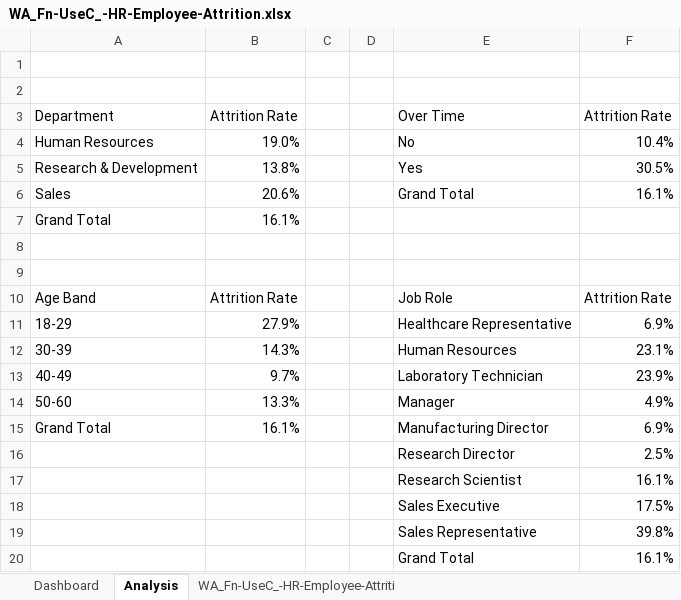
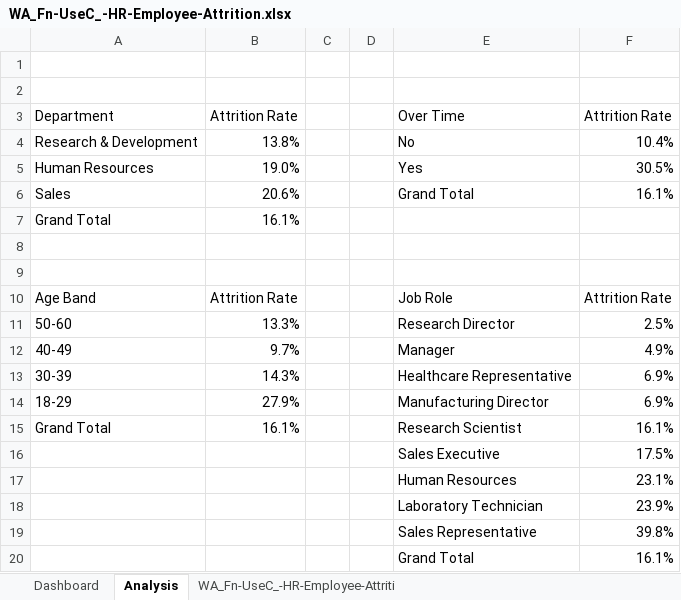
Before and after one commit to teajammin/hr-attrition-dashboard, an Excel workbook: WA_Fn-UseC_-HR-Employee-Attrition.xlsx, sheet Analysis, drawn as a sheet; values as stored, in another font and other column widths than the file's, no borders; removed rows and columns are numbered as before the commit, all else as after; the diff names each change by its address in the sheet, - before the commit and + after, or states it on an @@ line.

Commit message:
Sort job role and department charts, reorder age chart

```diff
--- a/WA_Fn-UseC_-HR-Employee-Attrition.xlsx (sheet Analysis)
+++ b/WA_Fn-UseC_-HR-Employee-Attrition.xlsx (sheet Analysis)
-row 4: Human Resources | 19.0% |  |  | No | 10.4%
-E4: Yes
+E4: No
-F4: 30.5%
+F4: 10.4%
+row 5: Human Resources | 19.0% |  |  | Yes | 30.5%
+row 11: 50-60 | 13.3% |  |  | Research Director | 2.5%
+row 12: 40-49 | 9.7% |  |  | Manager | 4.9%
+row 13: 30-39 | 14.3% |  |  | Healthcare Representative | 6.9%
-E14: Healthcare Representative
+E14: Manufacturing Director
-row 12: 30-39 | 14.3% |  |  | Human Resources | 23.1%
-row 13: 40-49 | 9.7% |  |  | Laboratory Technician | 23.9%
-row 14: 50-60 | 13.3% |  |  | Manager | 4.9%
-E15: Manufacturing Director
+E15: Research Scientist
-F15: 6.9%
+F15: 16.1%
-row 16:  |  |  |  | Research Director | 2.5%
-row 17:  |  |  |  | Research Scientist | 16.1%
+row 17:  |  |  |  | Human Resources | 23.1%
+row 18:  |  |  |  | Laboratory Technician | 23.9%
```
Also changed, not shown: charts or pictures.
